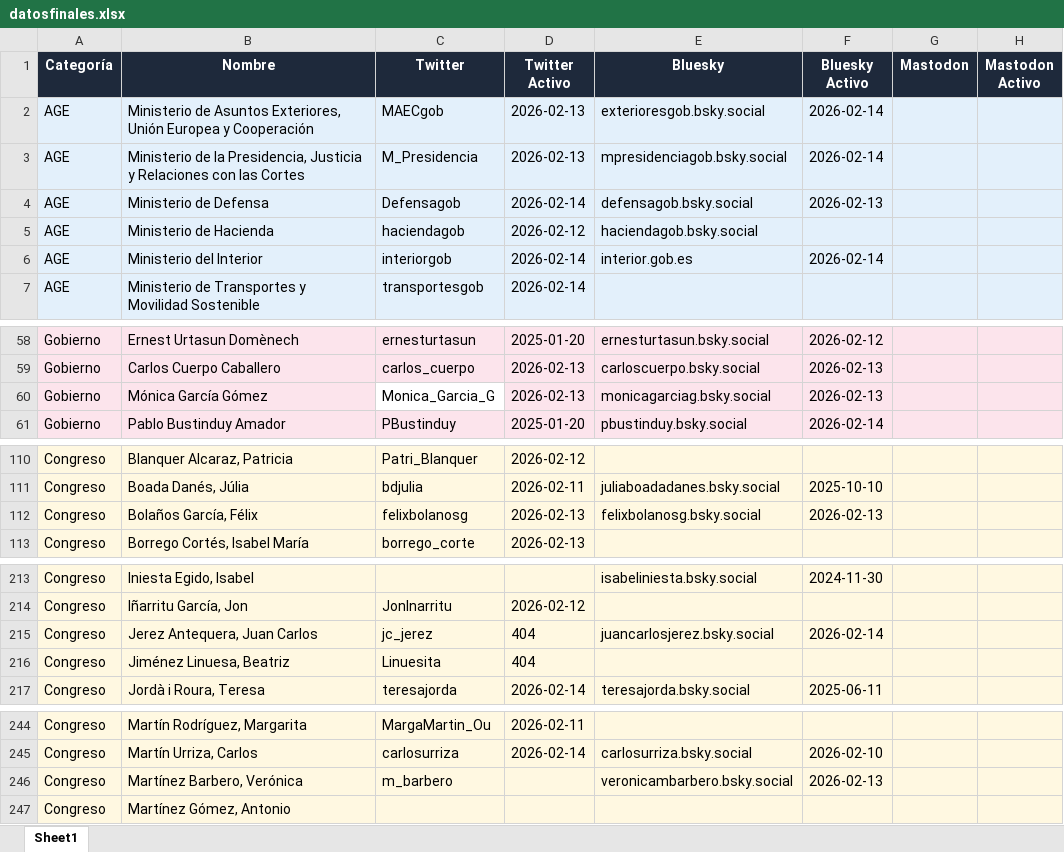
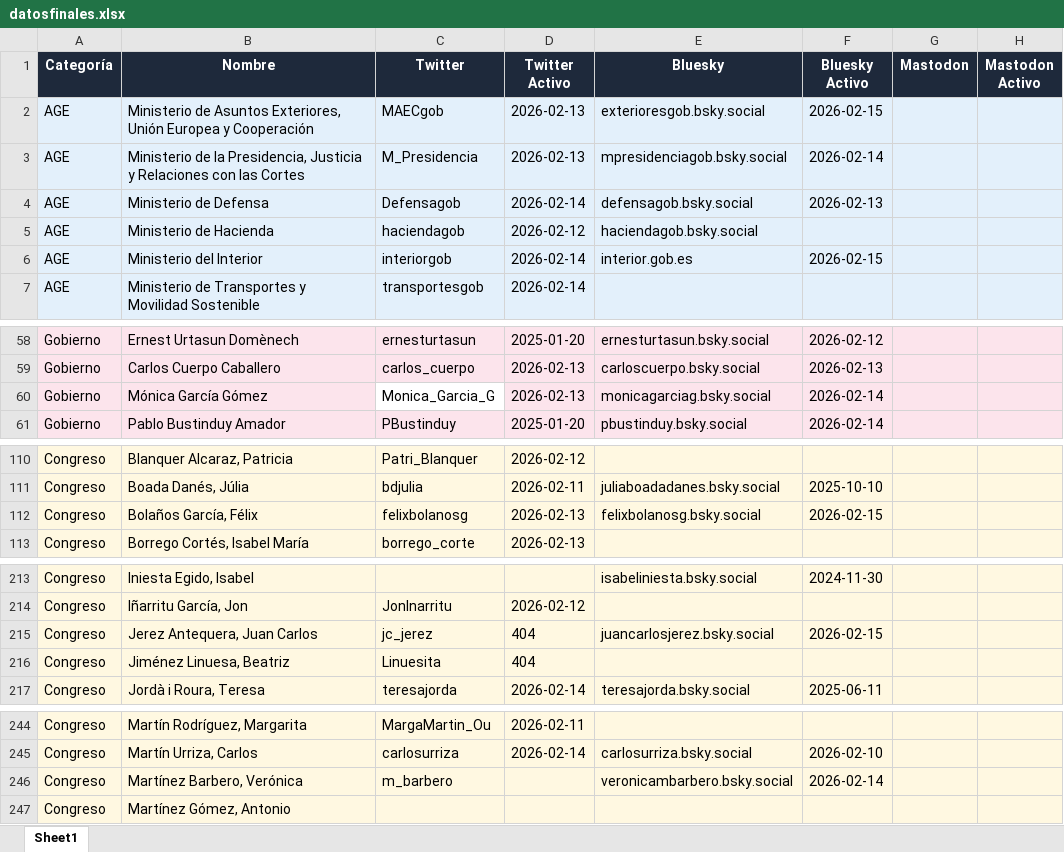
Before and after one commit to avelrom/saldeahi, an Excel workbook: datosfinales.xlsx, sheet Sheet1, drawn as a sheet; only a part is shown, gaps mark what is left out; values as stored, in another font and other column widths than the file's, no borders; the diff covers the shown part only; the diff names each change by its address in the sheet, - before the commit and + after, or states it on an @@ line.

```diff
--- a/datosfinales.xlsx (sheet Sheet1)
+++ b/datosfinales.xlsx (sheet Sheet1)
-F2 (Bluesky Activo): 2026-02-14
+F2 (Bluesky Activo): 2026-02-15
-F6 (Bluesky Activo): 2026-02-14
+F6 (Bluesky Activo): 2026-02-15
-F60 (Bluesky Activo): 2026-02-13
+F60 (Bluesky Activo): 2026-02-14
-F112 (Bluesky Activo): 2026-02-13
+F112 (Bluesky Activo): 2026-02-15
-F215 (Bluesky Activo): 2026-02-14
+F215 (Bluesky Activo): 2026-02-15
-F246 (Bluesky Activo): 2026-02-13
+F246 (Bluesky Activo): 2026-02-14
```
Also changed, not shown: 17 edited cells and cell formats elsewhere in this sheet, 1 other file.
